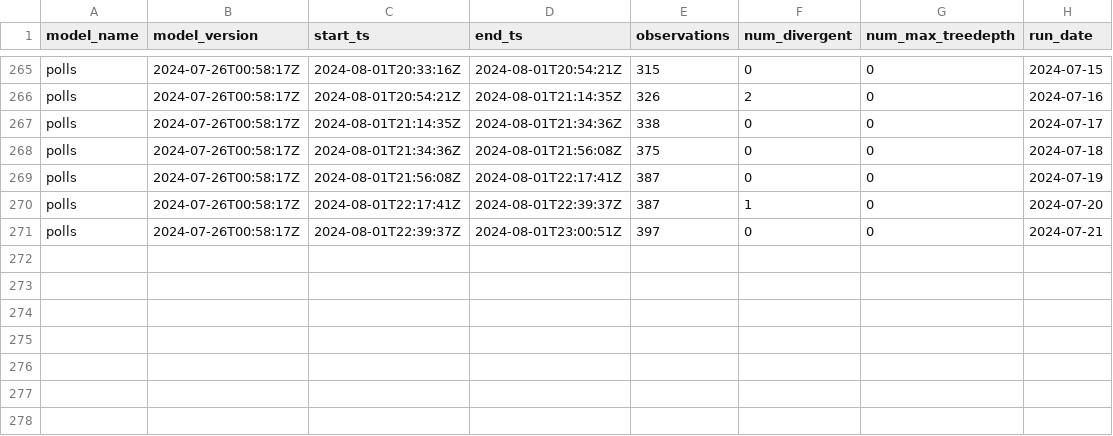
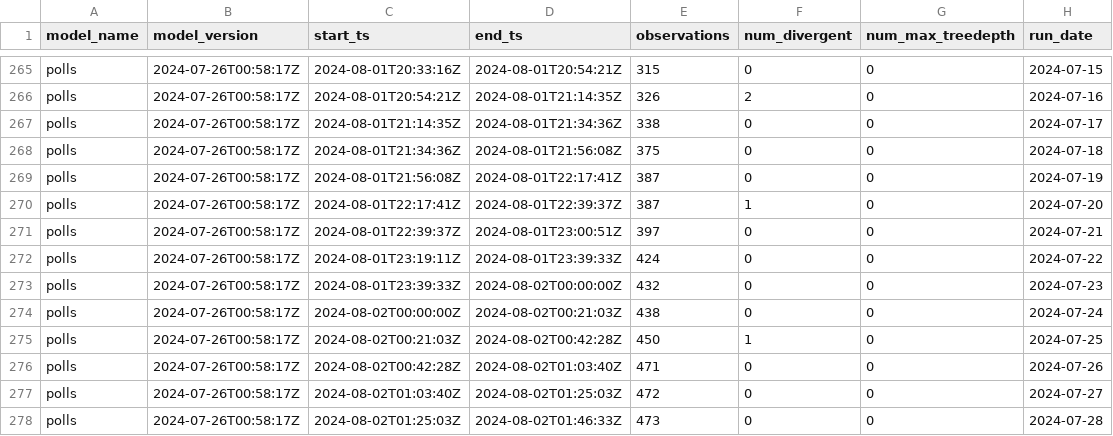
Before and after one commit to markjrieke/2024-potus, a CSV file: out/model_log.csv, drawn as a sheet; only a part is shown, gaps mark what is left out.

```diff
--- a/out/model_log.csv
+++ b/out/model_log.csv
@@ -271 +271,8 @@ polls,2024-07-26T00:58:17Z,2024-08-01T22:17:41Z,2024-08-01T22:39:37Z,387,1,0,202
 polls,2024-07-26T00:58:17Z,2024-08-01T22:39:37Z,2024-08-01T23:00:51Z,397,0,0,2024-07-21
+polls,2024-07-26T00:58:17Z,2024-08-01T23:19:11Z,2024-08-01T23:39:33Z,424,0,0,2024-07-22
+polls,2024-07-26T00:58:17Z,2024-08-01T23:39:33Z,2024-08-02T00:00:00Z,432,0,0,2024-07-23
+polls,2024-07-26T00:58:17Z,2024-08-02T00:00:00Z,2024-08-02T00:21:03Z,438,0,0,2024-07-24
+polls,2024-07-26T00:58:17Z,2024-08-02T00:21:03Z,2024-08-02T00:42:28Z,450,1,0,2024-07-25
+polls,2024-07-26T00:58:17Z,2024-08-02T00:42:28Z,2024-08-02T01:03:40Z,471,0,0,2024-07-26
+polls,2024-07-26T00:58:17Z,2024-08-02T01:03:40Z,2024-08-02T01:25:03Z,472,0,0,2024-07-27
+polls,2024-07-26T00:58:17Z,2024-08-02T01:25:03Z,2024-08-02T01:46:33Z,473,0,0,2024-07-28
```
Also changed, not shown: out/polls/conditional_probabilities.csv, out/polls/evs.csv, 5 other files.
